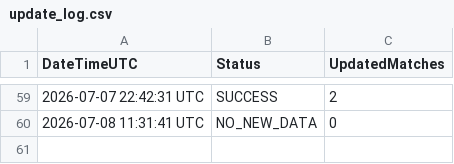
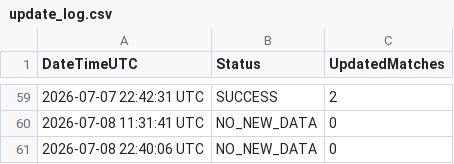
Before and after one commit to Alex-netizen2026/worldcup2026, a CSV file: update_log.csv, drawn as a sheet; only a part is shown, gaps mark what is left out; the diff names each change by its address in the sheet, - before the commit and + after, or states it on an @@ line.

```diff
--- a/update_log.csv
+++ b/update_log.csv
+row 61: 2026-07-08 22:40:06 UTC | NO_NEW_DATA | 0
```
